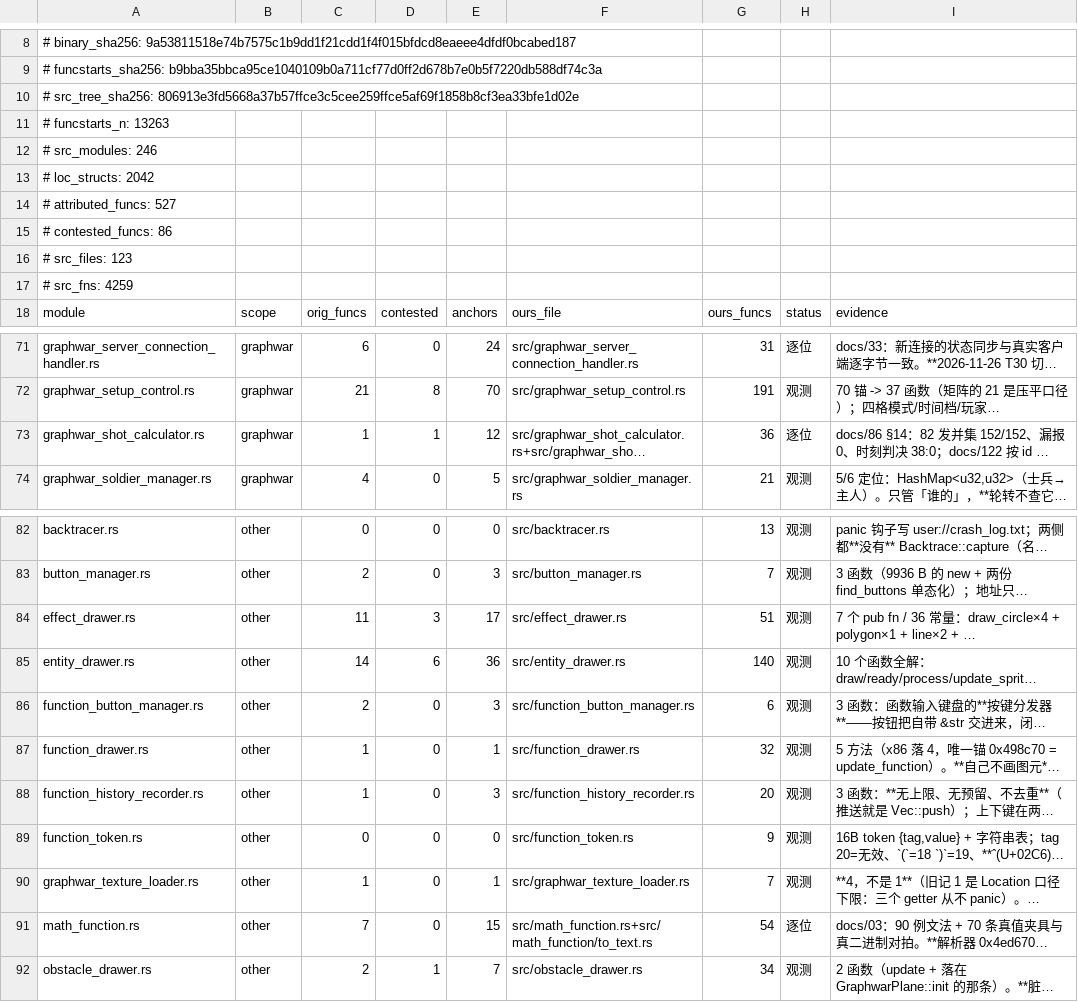
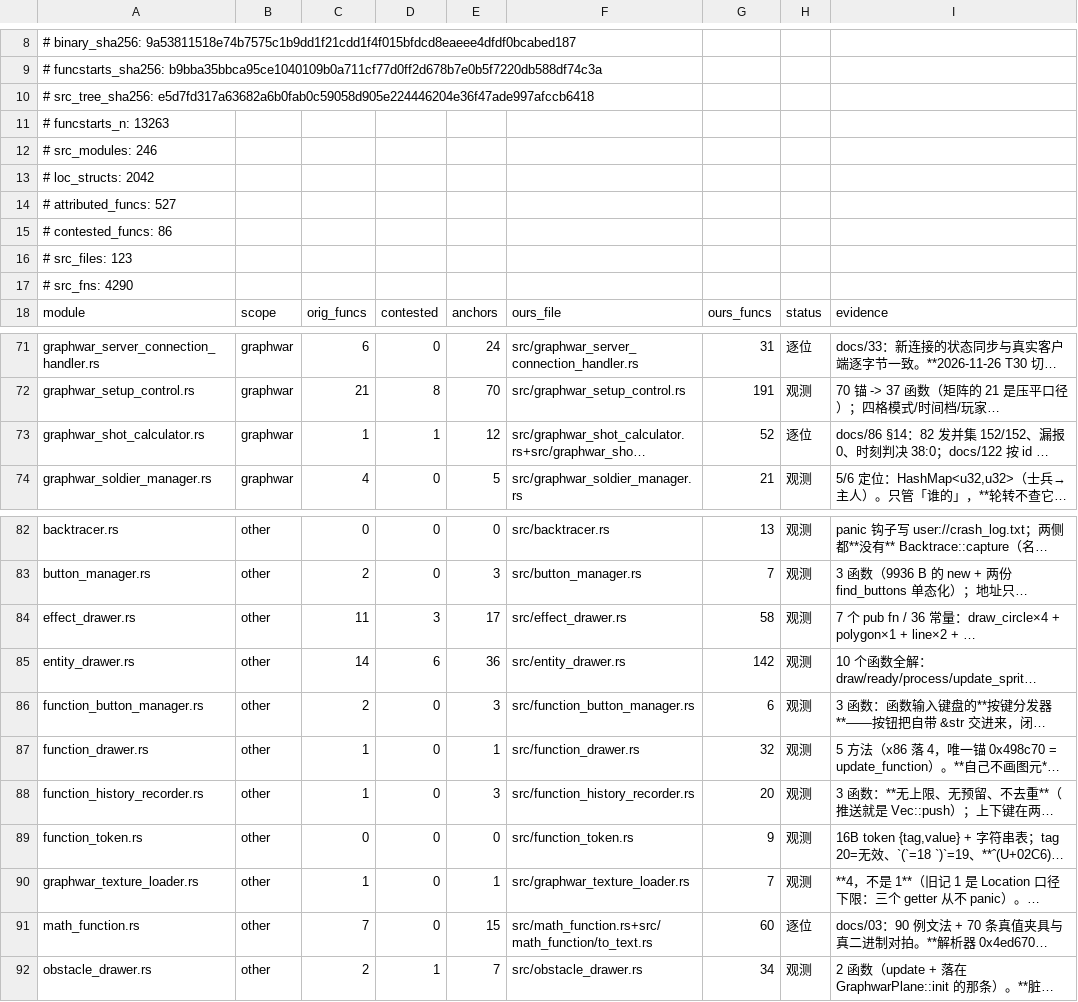
Before and after one commit to Cmd-GZ/graphwar2-rebuild, a TSV file: docs/coverage-matrix.tsv, drawn as a sheet; only a part is shown, gaps mark what is left out; long unchanged cells end in …; the diff names each change by its address in the sheet, - before the commit and + after, or states it on an @@ line.

Commit message:
T108 取证台账 + docs/06 §153 + coverage 生成物重跑：11 条逐条 vaddr/FDE/配对判据/落点/档位/缺什么
- fixtures/denom_drawers_math_anchors.tsv：11 行 × 14 列（arm64 .symtab 名与地址、linux FDE 范围本轮现取、
  跨构建配对判据、gameLOC=0、callers、我方落点 file:line、落没落、证据档、缺什么）。
- docs/06 §153：7/11 落成（S1/S2/S3 逐位、M1/E1/E2/F1 观测），4/11 未落并逐条写缺什么（M2/M3/P1/P2）；
  值级对拍方法与正负对照（C1 PASS、C2 预注册原文 FAIL 如实记、C2'/C2'' 补充 PASS、C3/C5 PASS）；
  两处真实差异修复（补未闭合括号、箭头半张角 6°→12°）；遗留 7 条；门槛读数；
  三个数（A 336/527、B 336/438、D_A 336/670）为什么一位没动；分母外 57→50 / 55→48 的算法与复算命令。
- docs/coverage-matrix.tsv + docs/149：src 变了 ⇒ 按仓规重跑生成物（src_fns 4187→4218、
  graphwar_shot_calculator ours_funcs 36→52、src_tree_sha256 变更）；A/B/D 三个数一位未动。

```diff
--- a/docs/coverage-matrix.tsv
+++ b/docs/coverage-matrix.tsv
-A10: # src_tree_sha256: 806913e3fd5668a37b57ffce3c5cee259ffce5af69f1858b8cf3ea33bfe1d02e
+A10: # src_tree_sha256: e5d7fd317a63682a6b0fab0c59058d905e224446204e36f47ade997afccb6418
-A17: # src_fns: 4259
+A17: # src_fns: 4290
-G73: 36
+G73: 52
-G84: 51
+G84: 58
-G85: 140
+G85: 142
-G91: 54
+G91: 60
```
Also changed, not shown: 7 other files.
